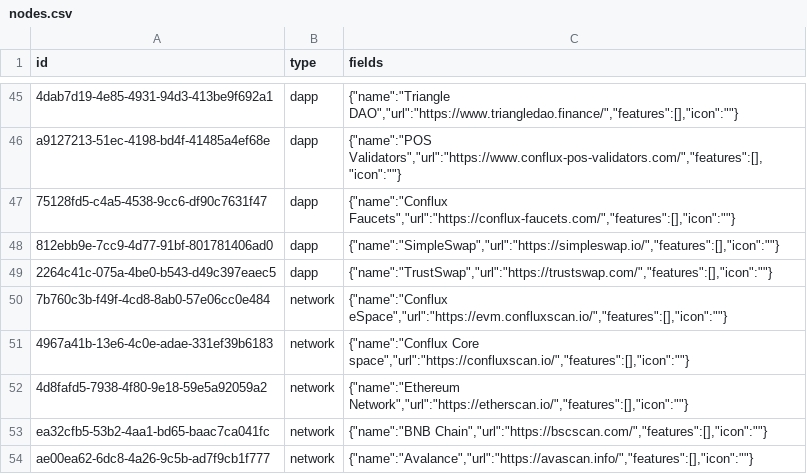
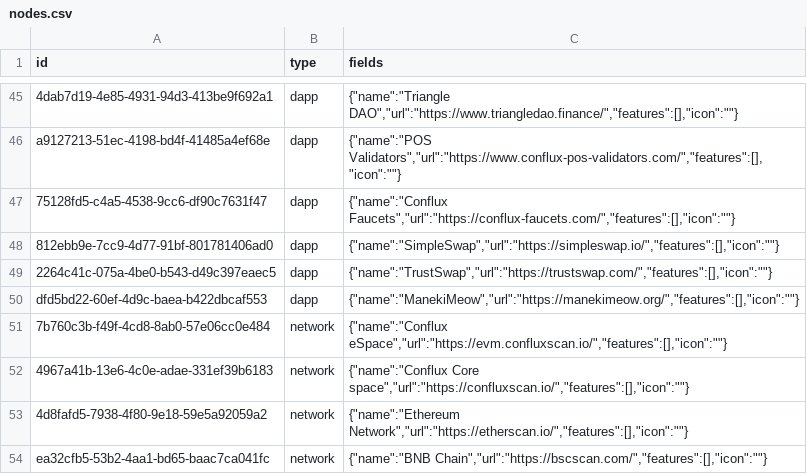
Before and after one commit to simulacrumb-glm/treegraph-graph, a CSV file: poc/nodes.csv, drawn as a sheet; only a part is shown, gaps mark what is left out; the shorter side is filled out with more unchanged rows; the diff names each change by its address in the sheet, - before the commit and + after, or states it on an @@ line.

```diff
--- a/poc/nodes.csv
+++ b/poc/nodes.csv
+row 50: dfd5bd22-60ef-4d9c-baea-b422dbcaf553 | dapp | {"name":"ManekiMeow","url":"https://manekimeow.org/","features":[],"icon":""}
```
Also changed, not shown: poc/links.csv, 2 other files.
